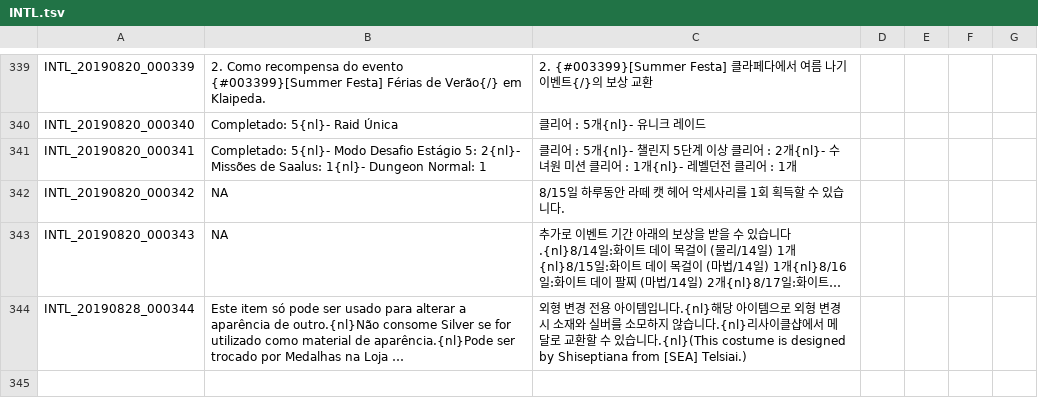
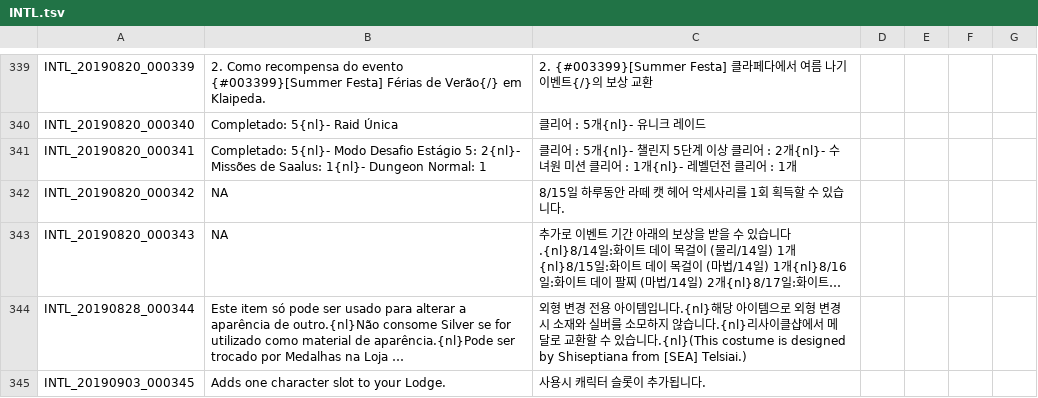
Before and after one commit to Treeofsavior/PortugueseTranslation, a TSV file: INTL.tsv, drawn as a sheet; only a part is shown, gaps mark what is left out; long unchanged cells end in …; the diff names each change by its address in the sheet, - before the commit and + after, or states it on an @@ line.

```diff
--- a/INTL.tsv
+++ b/INTL.tsv
+row 345: INTL_20190903_000345 | Adds one character slot to your Lodge. | 사용시 캐릭터 슬롯이 추가됩니다.
```
Also changed, not shown: 1 other file.
